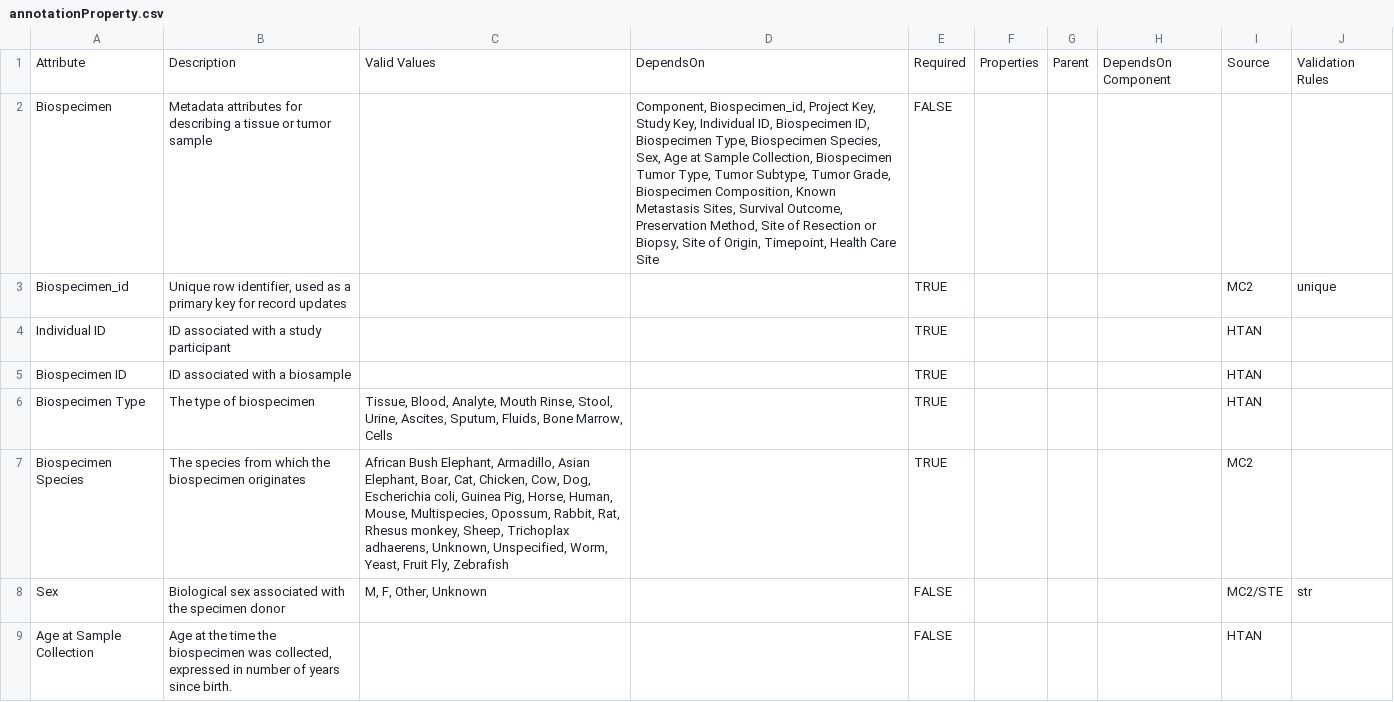
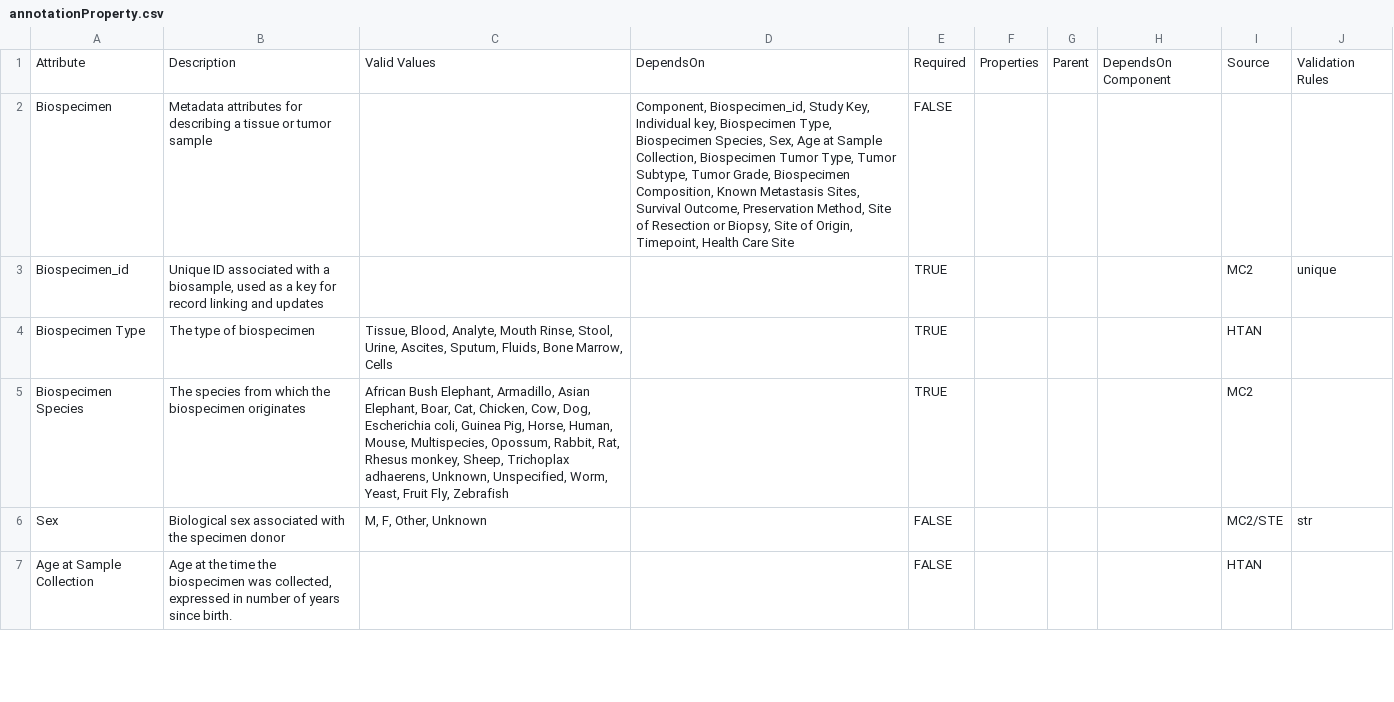
Before and after one commit to mc2-center/data-models, a CSV file: modules/biospecimen/annotationProperty.csv, drawn as a sheet; only a part is shown.

Commit message:
Update Biospecimen attribute list

```diff
--- a/modules/biospecimen/annotationProperty.csv
+++ b/modules/biospecimen/annotationProperty.csv
@@ -1,6 +1,4 @@
 Attribute,Description,Valid Values,DependsOn,Required,Properties,Parent,DependsOn Component,Source,Validation Rules
-Biospecimen,Metadata attributes for describing a tissue or tumor sample,,"Component, Biospecimen_id, Project Key, Study Key, Individual ID, Biospecimen ID, Biospecimen Type, Biospecimen Species, Sex, Age at Sample Collection, Biospecimen Tumor Type, Tumor Subtype, Tumor Grade, Biospecimen Composition, Known Metastasis Sites, Survival Outcome, Preservation Method, Site of Resection or Biopsy, Site of Origin, Timepoint, Health Care Site",FALSE,,,,,
-Biospecimen_id,"Unique row identifier, used as a primary key for record updates",,,TRUE,,,,MC2,unique
-Individual ID,ID associated with a study participant,,,TRUE,,,,HTAN,
-Biospecimen ID,ID associated with a biosample,,,TRUE,,,,HTAN,
+Biospecimen,Metadata attributes for describing a tissue or tumor sample,,"Component, Biospecimen_id, Study Key, Individual key, Biospecimen Type, Biospecimen Species, Sex, Age at Sample Collection, Biospecimen Tumor Type, Tumor Subtype, Tumor Grade, Biospecimen Composition, Known Metastasis Sites, Survival Outcome, Preservation Method, Site of Resection or Biopsy, Site of Origin, Timepoint, Health Care Site",FALSE,,,,,
+Biospecimen_id,"Unique ID associated with a biosample, used as a key for record linking and updates",,,TRUE,,,,MC2,unique
 Biospecimen Type,The type of biospecimen,"Tissue, Blood, Analyte, Mouth Rinse, Stool, Urine, Ascites, Sputum, Fluids, Bone Marrow, Cells",,TRUE,,,,HTAN,
```
